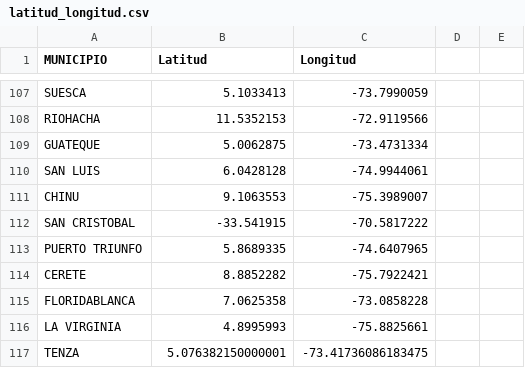
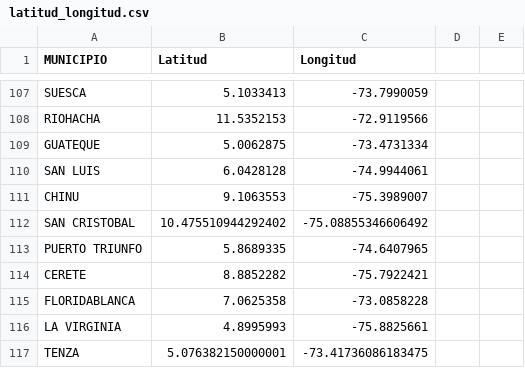
Before and after one commit to JUANPENARANDA23/ml_hurtos, a CSV file: latitud_longitud.csv, drawn as a sheet; only a part is shown, gaps mark what is left out.

Commit message:
Update latitud_longitud.csv

```diff
--- a/latitud_longitud.csv
+++ b/latitud_longitud.csv
@@ -111,3 +111,3 @@ SAN LUIS,6.0428128,-74.9944061
 CHINU,9.1063553,-75.3989007
-SAN CRISTOBAL,-33.541915,-70.5817222
+SAN CRISTOBAL,10.475510944292402, -75.08855346606492
 PUERTO TRIUNFO,5.8689335,-74.6407965
```
